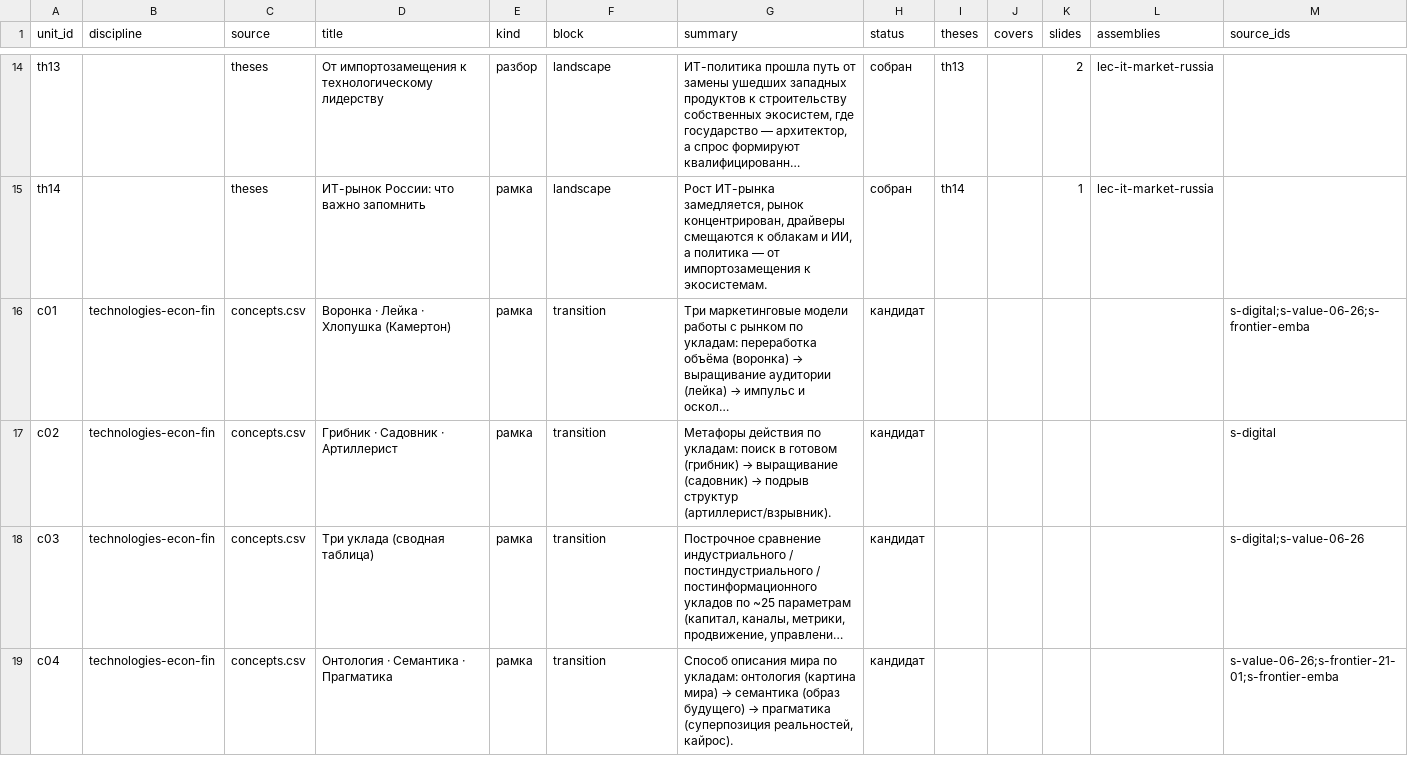
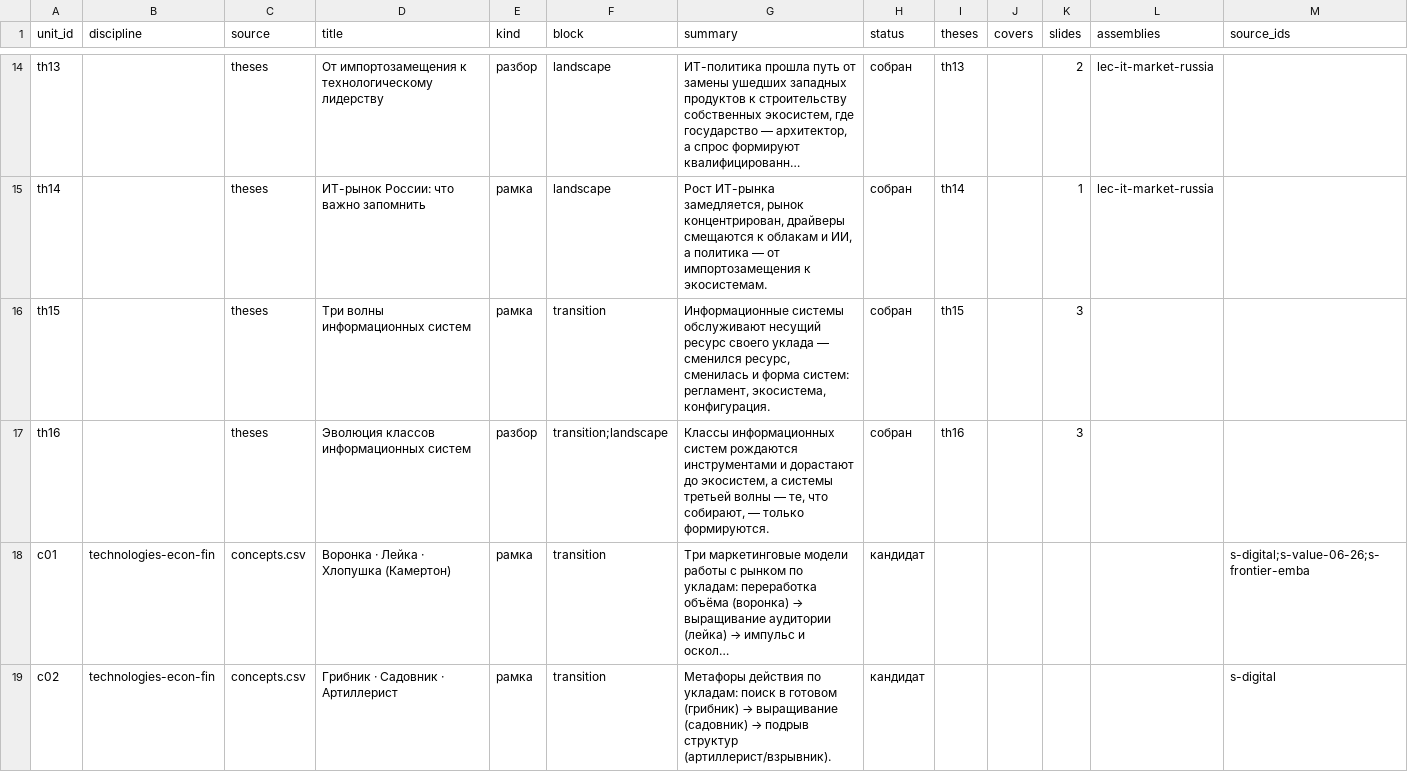
Before and after one commit to SPBUEcon/econ-library, a CSV file: theses/catalog/units.csv, drawn as a sheet; only a part is shown, gaps mark what is left out; the shorter side is filled out with more unchanged rows; long unchanged cells end in …; the diff names each change by its address in the sheet, - before the commit and + after, or states it on an @@ line.

```diff
--- a/theses/catalog/units.csv
+++ b/theses/catalog/units.csv
+row 16: th15 |  | theses | Три волны информационных систем | рамка | transition | Информационные системы обслуживают несущий ресурс своего уклада — сменился ресурс, сменилась и форма систем: регламент, экосистема, конфигурация. | собран | th15 |  | 3
+row 17: th16 |  | theses | Эволюция классов информационных систем | разбор | transition;landscape | Классы информационных систем рождаются инструментами и дорастают до экосистем, а системы третьей волны — те, что собирают, — только формируются. | собран | th16 |  | 3
```
Also changed, not shown: theses/catalog/theses.csv, 9 other files.
